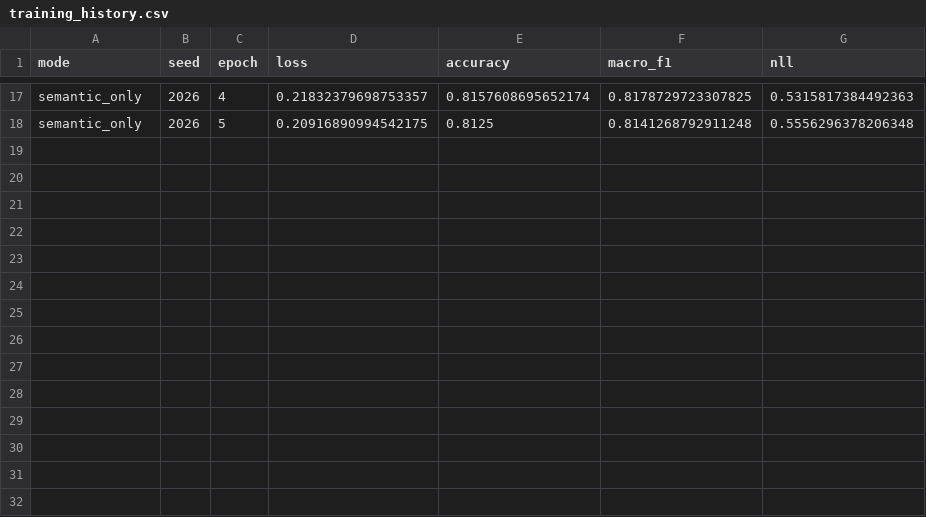
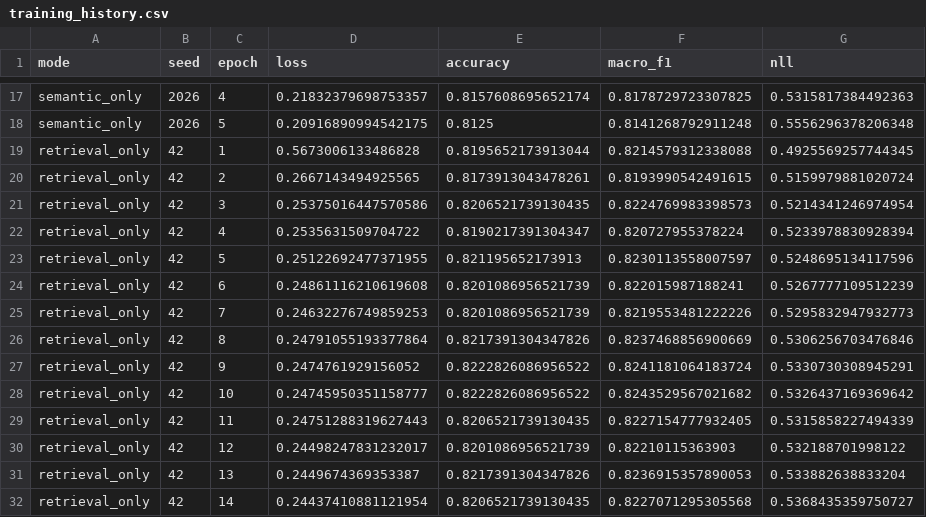
Before and after one commit to ankita6876/bangla-sentiment-research, a CSV file: research_stage8b/training_history.csv, drawn as a sheet; only a part is shown, gaps mark what is left out; the diff names each change by its address in the sheet, - before the commit and + after, or states it on an @@ line.

Commit message:
Stage 8B retrieval_only seed 42 completed

```diff
--- a/research_stage8b/training_history.csv
+++ b/research_stage8b/training_history.csv
+row 19: retrieval_only | 42 | 1 | 0.5673006133486828 | 0.8195652173913044 | 0.8214579312338088 | 0.4925569257744345
+row 20: retrieval_only | 42 | 2 | 0.2667143494925565 | 0.8173913043478261 | 0.8193990542491615 | 0.5159979881020724
+row 21: retrieval_only | 42 | 3 | 0.25375016447570586 | 0.8206521739130435 | 0.8224769983398573 | 0.5214341246974954
+row 22: retrieval_only | 42 | 4 | 0.2535631509704722 | 0.8190217391304347 | 0.820727955378224 | 0.5233978830928394
+row 23: retrieval_only | 42 | 5 | 0.25122692477371955 | 0.821195652173913 | 0.8230113558007597 | 0.5248695134117596
+row 24: retrieval_only | 42 | 6 | 0.24861116210619608 | 0.8201086956521739 | 0.822015987188241 | 0.5267777109512239
+row 25: retrieval_only | 42 | 7 | 0.24632276749859253 | 0.8201086956521739 | 0.8219553481222226 | 0.5295832947932773
+row 26: retrieval_only | 42 | 8 | 0.24791055193377864 | 0.8217391304347826 | 0.8237468856900669 | 0.5306256703476846
+row 27: retrieval_only | 42 | 9 | 0.2474761929156052 | 0.8222826086956522 | 0.8241181064183724 | 0.5330730308945291
+row 28: retrieval_only | 42 | 10 | 0.24745950351158777 | 0.8222826086956522 | 0.8243529567021682 | 0.5326437169369642
+row 29: retrieval_only | 42 | 11 | 0.24751288319627443 | 0.8206521739130435 | 0.8227154777932405 | 0.5315858227494339
+row 30: retrieval_only | 42 | 12 | 0.24498247831232017 | 0.8201086956521739 | 0.82210115363903 | 0.532188701998122
+row 31: retrieval_only | 42 | 13 | 0.2449674369353387 | 0.8217391304347826 | 0.8236915357890053 | 0.533882638833204
+row 32: retrieval_only | 42 | 14 | 0.24437410881121954 | 0.8206521739130435 | 0.8227071295305568 | 0.5368435359750727
```
Also changed, not shown: research_stage8b/individual_results.csv.
